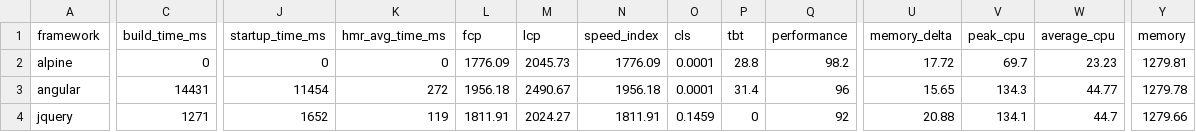
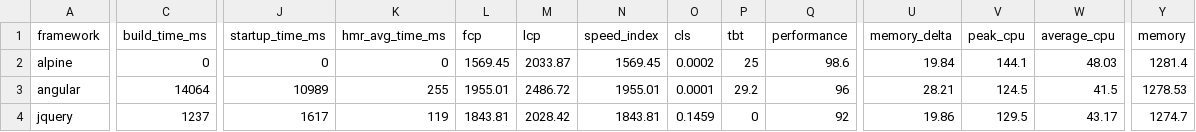
Before and after one commit to liuwanwan92/ct-framework-benchmarks-e85d88e1, a TSV file: summary/summary.tsv, drawn as a sheet; only a part is shown, gaps mark what is left out; the diff covers the shown part only; the diff names each change by its address in the sheet, - before the commit and + after, or states it on an @@ line.

```diff
--- a/summary/summary.tsv
+++ b/summary/summary.tsv
-L2 (fcp): 1776.09
+L2 (fcp): 1569.45
-M2 (lcp): 2045.73
+M2 (lcp): 2033.87
-N2 (speed_index): 1776.09
+N2 (speed_index): 1569.45
-O2 (cls): 0.0001
+O2 (cls): 0.0002
-P2 (tbt): 28.8
+P2 (tbt): 25
-Q2 (performance): 98.2
+Q2 (performance): 98.6
-U2 (memory_delta): 17.72
+U2 (memory_delta): 19.84
-V2 (peak_cpu): 69.7
+V2 (peak_cpu): 144.1
-W2 (average_cpu): 23.23
+W2 (average_cpu): 48.03
-Y2 (memory): 1279.81
+Y2 (memory): 1281.4
-C3 (build_time_ms): 14431
+C3 (build_time_ms): 14064
-J3 (startup_time_ms): 11454
+J3 (startup_time_ms): 10989
-K3 (hmr_avg_time_ms): 272
+K3 (hmr_avg_time_ms): 255
-L3 (fcp): 1956.18
+L3 (fcp): 1955.01
-M3 (lcp): 2490.67
+M3 (lcp): 2486.72
-N3 (speed_index): 1956.18
+N3 (speed_index): 1955.01
-P3 (tbt): 31.4
+P3 (tbt): 29.2
-U3 (memory_delta): 15.65
+U3 (memory_delta): 28.21
-V3 (peak_cpu): 134.3
+V3 (peak_cpu): 124.5
-W3 (average_cpu): 44.77
+W3 (average_cpu): 41.5
-Y3 (memory): 1279.78
+Y3 (memory): 1278.53
-C4 (build_time_ms): 1271
+C4 (build_time_ms): 1237
-J4 (startup_time_ms): 1652
+J4 (startup_time_ms): 1617
-L4 (fcp): 1811.91
+L4 (fcp): 1843.81
-M4 (lcp): 2024.27
+M4 (lcp): 2028.42
-N4 (speed_index): 1811.91
+N4 (speed_index): 1843.81
-U4 (memory_delta): 20.88
+U4 (memory_delta): 19.86
-V4 (peak_cpu): 134.1
+V4 (peak_cpu): 129.5
-W4 (average_cpu): 44.7
+W4 (average_cpu): 43.17
-Y4 (memory): 1279.66
+Y4 (memory): 1274.7
```
Also changed, not shown: 104 edited cells elsewhere in this file, 25 other files.
